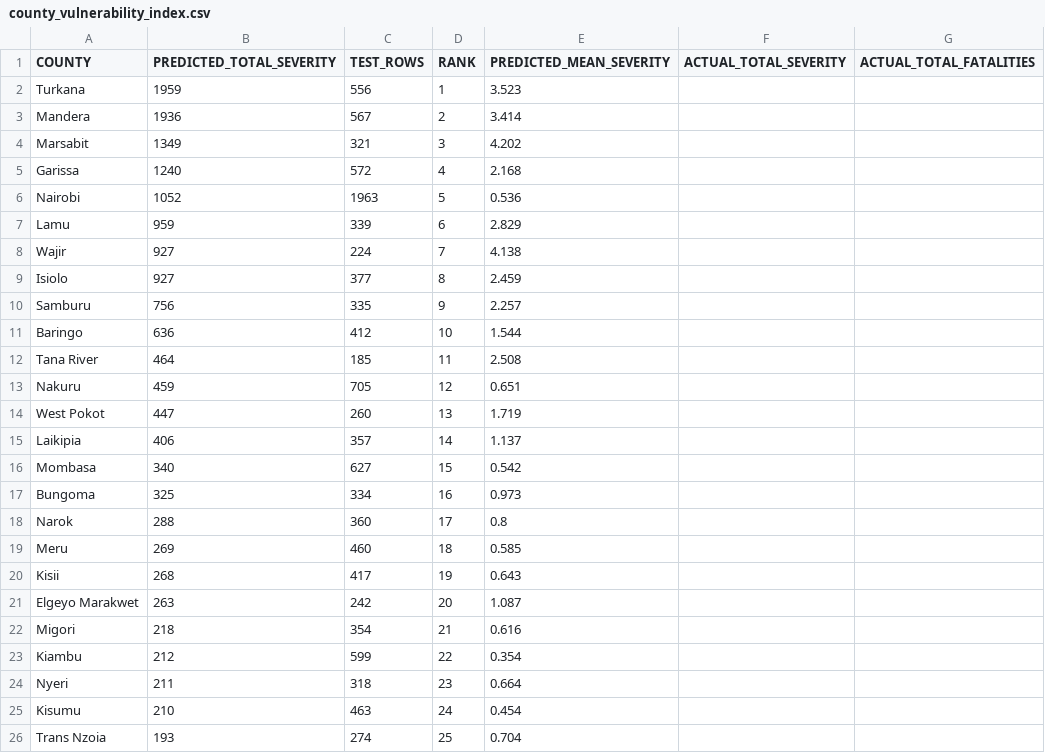
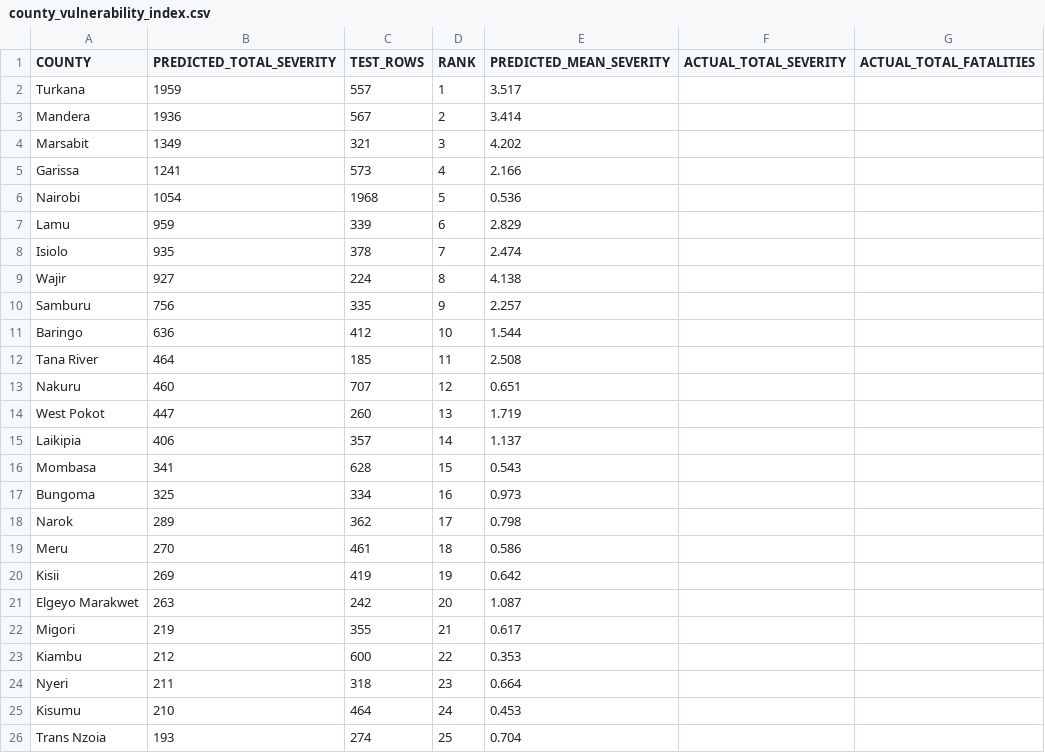
Before and after one commit to KimutaiHub/kenya-political-violence-risk-prediction, a CSV file: kenya_app/data/county_vulnerability_index.csv, drawn as a sheet; only a part is shown; the diff covers the shown part only.

```diff
--- a/kenya_app/data/county_vulnerability_index.csv
+++ b/kenya_app/data/county_vulnerability_index.csv
@@ -1,10 +1,10 @@
 COUNTY,PREDICTED_TOTAL_SEVERITY,TEST_ROWS,RANK,PREDICTED_MEAN_SEVERITY,ACTUAL_TOTAL_SEVERITY,ACTUAL_TOTAL_FATALITIES
-Turkana,1959,556,1,3.523,,
+Turkana,1959,557,1,3.517,,
 Mandera,1936,567,2,3.414,,
 Marsabit,1349,321,3,4.202,,
-Garissa,1240,572,4,2.168,,
-Nairobi,1052,1963,5,0.536,,
+Garissa,1241,573,4,2.166,,
+Nairobi,1054,1968,5,0.536,,
 Lamu,959,339,6,2.829,,
-Wajir,927,224,7,4.138,,
-Isiolo,927,377,8,2.459,,
+Isiolo,935,378,7,2.474,,
+Wajir,927,224,8,4.138,,
 Samburu,756,335,9,2.257,,
@@ -12,15 +12,15 @@ Baringo,636,412,10,1.544,,
 Tana River,464,185,11,2.508,,
-Nakuru,459,705,12,0.651,,
+Nakuru,460,707,12,0.651,,
 West Pokot,447,260,13,1.719,,
 Laikipia,406,357,14,1.137,,
-Mombasa,340,627,15,0.542,,
+Mombasa,341,628,15,0.543,,
 Bungoma,325,334,16,0.973,,
-Narok,288,360,17,0.8,,
-Meru,269,460,18,0.585,,
-Kisii,268,417,19,0.643,,
+Narok,289,362,17,0.798,,
+Meru,270,461,18,0.586,,
+Kisii,269,419,19,0.642,,
 Elgeyo Marakwet,263,242,20,1.087,,
-Migori,218,354,21,0.616,,
-Kiambu,212,599,22,0.354,,
+Migori,219,355,21,0.617,,
+Kiambu,212,600,22,0.353,,
 Nyeri,211,318,23,0.664,,
-Kisumu,210,463,24,0.454,,
+Kisumu,210,464,24,0.453,,
 Trans Nzoia,193,274,25,0.704,,
```
Also changed, not shown: 29 edited cells elsewhere in this file, 2 other files.
